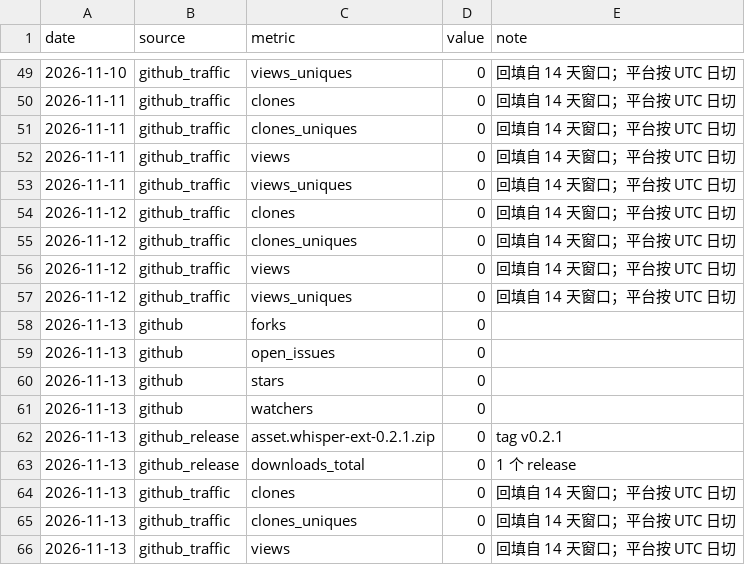
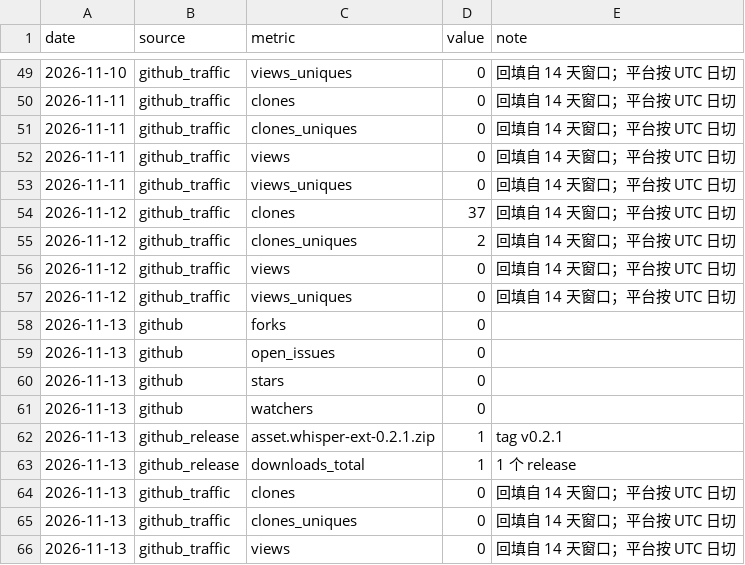
Before and after one commit to peaceaddpaasion/Offlisten, a CSV file: docs/metrics/history.csv, drawn as a sheet; only a part is shown, gaps mark what is left out.

```diff
--- a/docs/metrics/history.csv
+++ b/docs/metrics/history.csv
@@ -53,4 +53,4 @@ date,source,metric,value,note
 2026-11-11,github_traffic,views_uniques,0,回填自 14 天窗口；平台按 UTC 日切
-2026-11-12,github_traffic,clones,0,回填自 14 天窗口；平台按 UTC 日切
-2026-11-12,github_traffic,clones_uniques,0,回填自 14 天窗口；平台按 UTC 日切
+2026-11-12,github_traffic,clones,37,回填自 14 天窗口；平台按 UTC 日切
+2026-11-12,github_traffic,clones_uniques,2,回填自 14 天窗口；平台按 UTC 日切
 2026-11-12,github_traffic,views,0,回填自 14 天窗口；平台按 UTC 日切
@@ -61,4 +61,4 @@ date,source,metric,value,note
 2026-11-13,github,watchers,0,
-2026-11-13,github_release,asset.whisper-ext-0.2.1.zip,0,tag v0.2.1
-2026-11-13,github_release,downloads_total,0,1 个 release
+2026-11-13,github_release,asset.whisper-ext-0.2.1.zip,1,tag v0.2.1
+2026-11-13,github_release,downloads_total,1,1 个 release
 2026-11-13,github_traffic,clones,0,回填自 14 天窗口；平台按 UTC 日切
```
Also changed, not shown: 3 other files.
